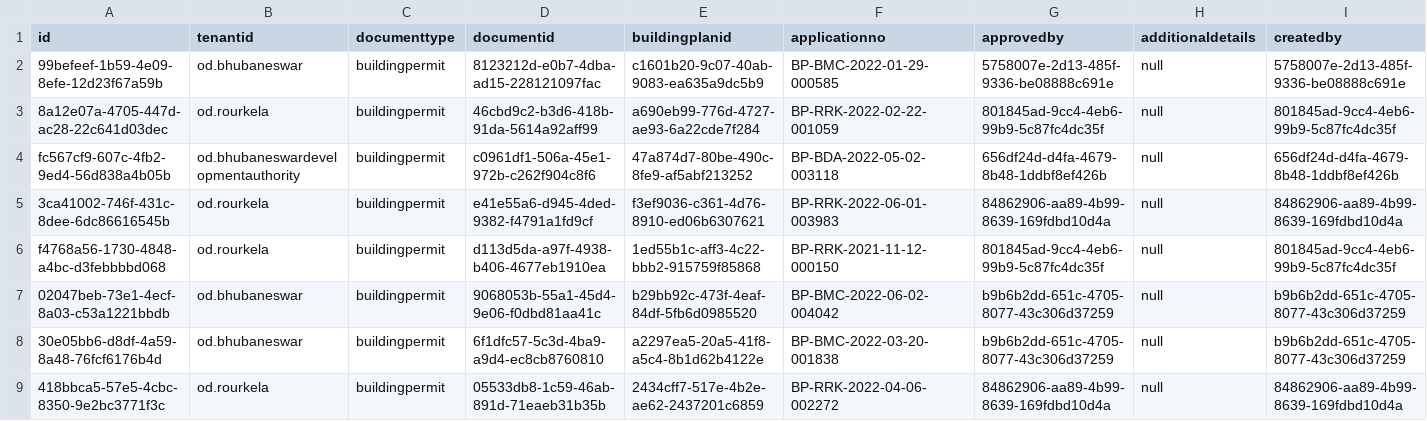
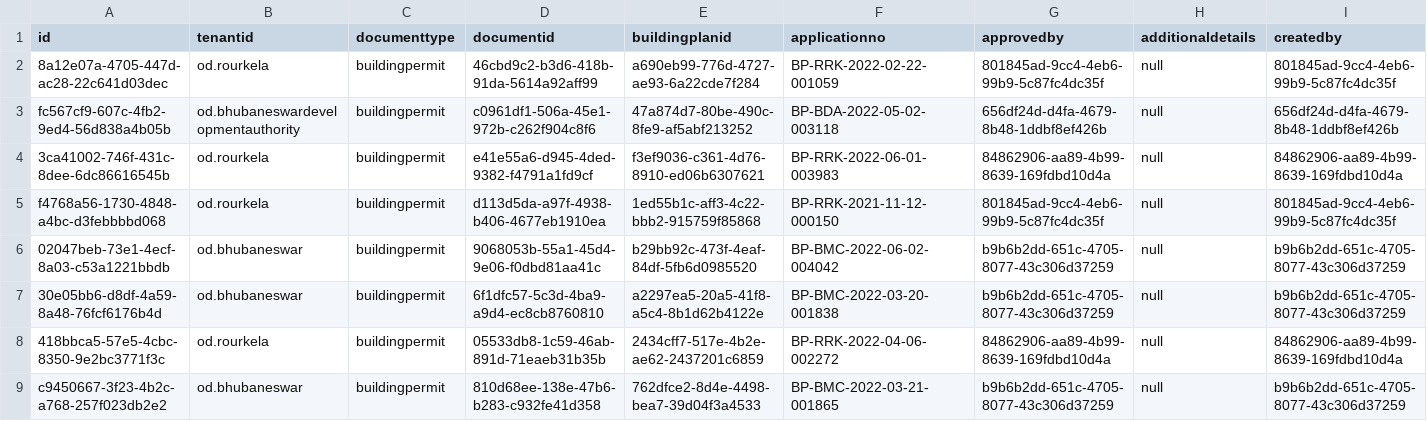
Before and after one commit to rezakhan9494/help, a CSV file: excuted qry/20220805/permit-order-regenrate.csv, drawn as a sheet; only a part is shown; removed rows and columns are numbered as before the commit, all else as after; rows hold the shown columns only; the diff names each change by its address in the sheet, - before the commit and + after, or states it on an @@ line.

Commit message:
Add files via upload

```diff
--- a/excuted qry/20220805/permit-order-regenrate.csv
+++ b/excuted qry/20220805/permit-order-regenrate.csv
-row 2: 99befeef-1b59-4e09-8efe-12d23f67a59b | od.bhubaneswar | buildingpermit | 8123212d-e0b7-4dba-ad15-228121097fac | c1601b20-9c07-40ab-9083-ea635a9dc5b9 | BP-BMC-2022-01-29-000585 | 5758007e-2d13-485f-9336-be08888c691e | null | 5758007e-2d13-485f-9336-be08888c691e
+row 9: c9450667-3f23-4b2c-a768-257f023db2e2 | od.bhubaneswar | buildingpermit | 810d68ee-138e-47b6-b283-c932fe41d358 | 762dfce2-8d4e-4498-bea7-39d04f3a4533 | BP-BMC-2022-03-21-001865 | b9b6b2dd-651c-4705-8077-43c306d37259 | null | b9b6b2dd-651c-4705-8077-43c306d37259
```
